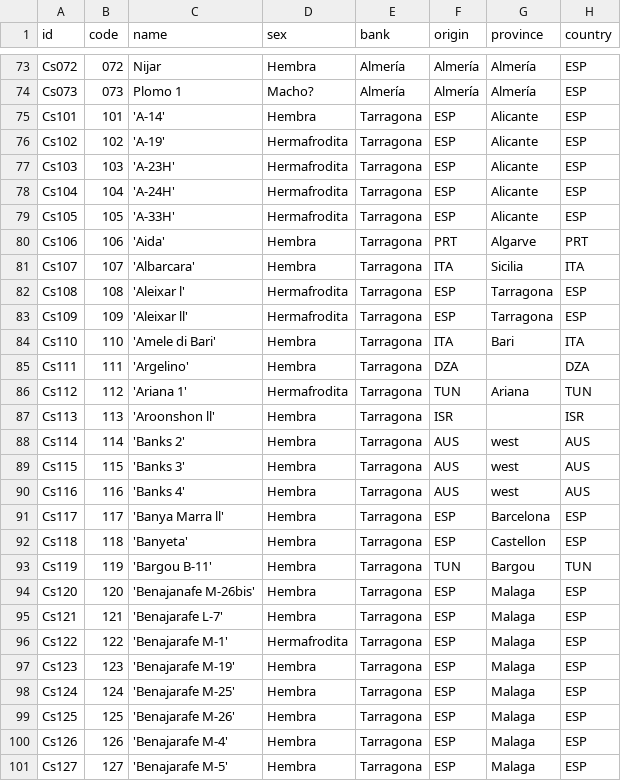
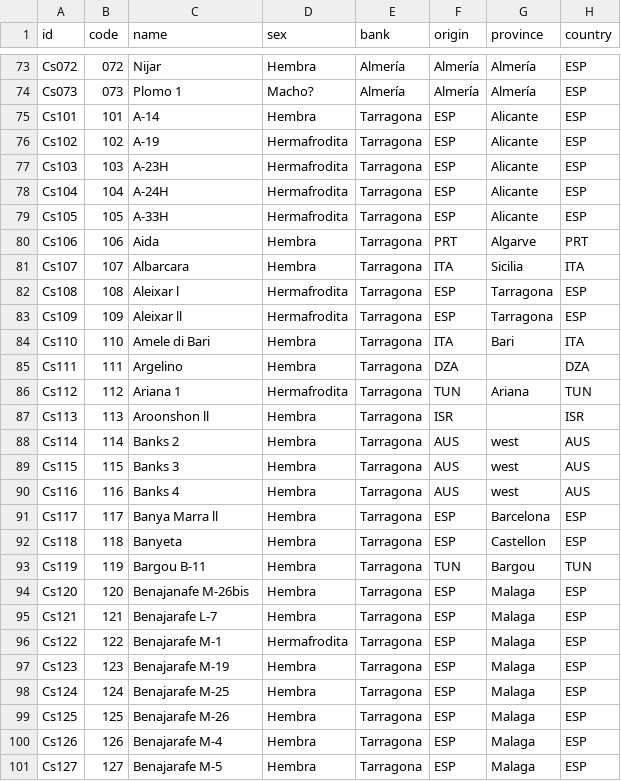
Before and after one commit to AaronGS1999/AlgarroMapv2, a CSV file: data/arboles.csv, drawn as a sheet; only a part is shown, gaps mark what is left out; the diff covers the shown part only; the diff names each change by its address in the sheet, - before the commit and + after, or states it on an @@ line.

```diff
--- a/data/arboles.csv
+++ b/data/arboles.csv
-C75 (name): 'A-14'
+C75 (name): A-14
-C76 (name): 'A-19'
+C76 (name): A-19
-C77 (name): 'A-23H'
+C77 (name): A-23H
-C78 (name): 'A-24H'
+C78 (name): A-24H
-C79 (name): 'A-33H'
+C79 (name): A-33H
-C80 (name): 'Aida'
+C80 (name): Aida
-C81 (name): 'Albarcara'
+C81 (name): Albarcara
-C82 (name): 'Aleixar l'
+C82 (name): Aleixar l
-C83 (name): 'Aleixar ll'
+C83 (name): Aleixar ll
-C84 (name): 'Amele di Bari'
+C84 (name): Amele di Bari
-C85 (name): 'Argelino'
+C85 (name): Argelino
-C86 (name): 'Ariana 1'
+C86 (name): Ariana 1
-C87 (name): 'Aroonshon ll'
+C87 (name): Aroonshon ll
-C88 (name): 'Banks 2'
+C88 (name): Banks 2
-C89 (name): 'Banks 3'
+C89 (name): Banks 3
-C90 (name): 'Banks 4'
+C90 (name): Banks 4
-C91 (name): 'Banya Marra ll'
+C91 (name): Banya Marra ll
-C92 (name): 'Banyeta'
+C92 (name): Banyeta
-C93 (name): 'Bargou B-11'
+C93 (name): Bargou B-11
-C94 (name): 'Benajanafe M-26bis'
+C94 (name): Benajanafe M-26bis
-C95 (name): 'Benajarafe L-7'
+C95 (name): Benajarafe L-7
-C96 (name): 'Benajarafe M-1'
+C96 (name): Benajarafe M-1
-C97 (name): 'Benajarafe M-19'
+C97 (name): Benajarafe M-19
-C98 (name): 'Benajarafe M-25'
+C98 (name): Benajarafe M-25
-C99 (name): 'Benajarafe M-26'
+C99 (name): Benajarafe M-26
-C100 (name): 'Benajarafe M-4'
+C100 (name): Benajarafe M-4
-C101 (name): 'Benajarafe M-5'
+C101 (name): Benajarafe M-5
```
Also changed, not shown: 135 edited cells elsewhere in this file, 1 other file.
